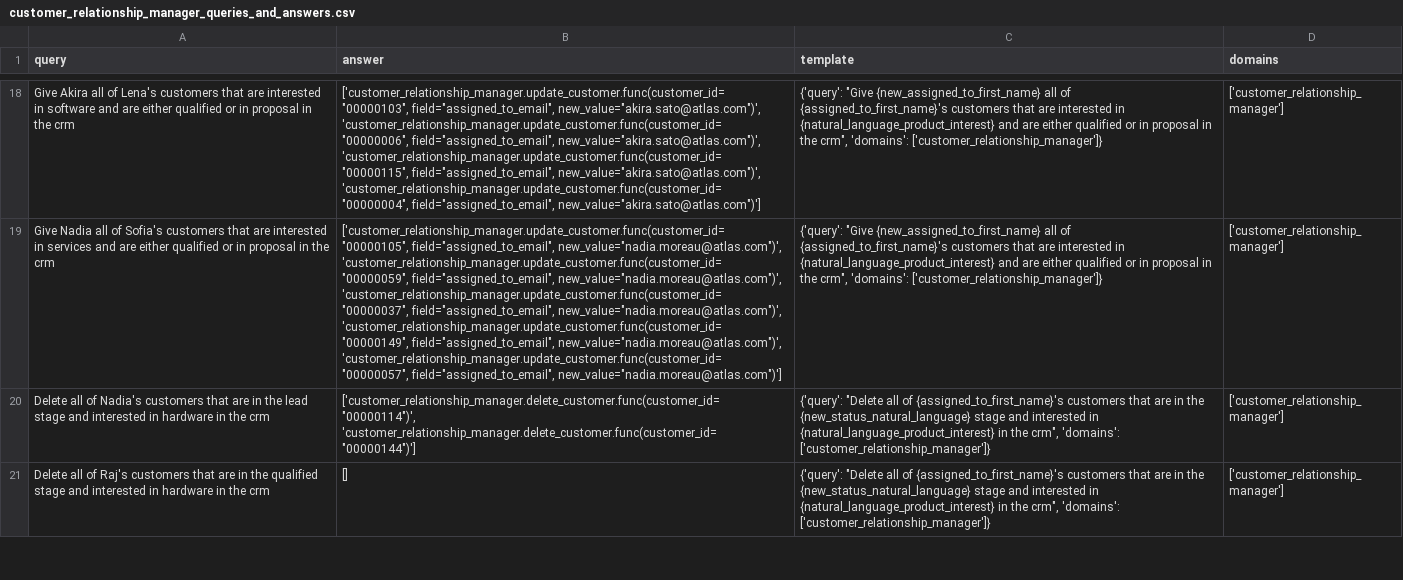
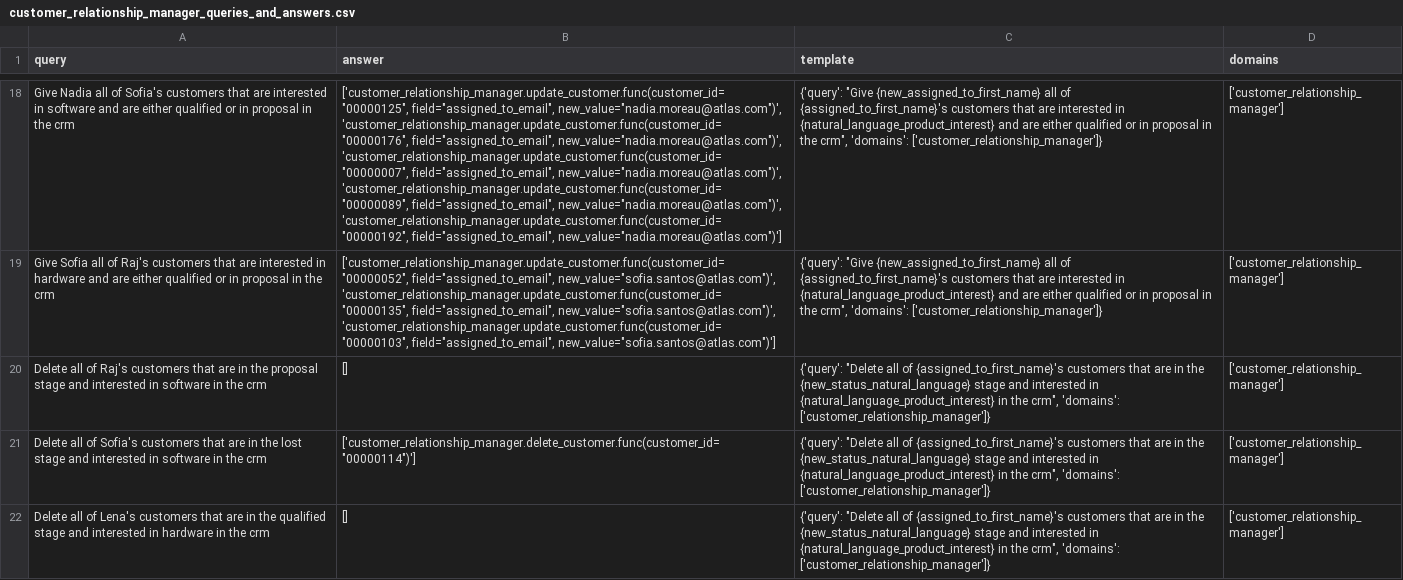
Before and after one commit to olly-styles/WorkBench, a CSV file: data/processed/queries_and_answers/customer_relationship_manager_queries_and_answers.csv, drawn as a sheet; only a part is shown, gaps mark what is left out; addresses are those after the commit; the diff covers the shown part only; the diff names each change by its address in the sheet, - before the commit and + after, or states it on an @@ line.

```diff
--- a/data/processed/queries_and_answers/customer_relationship_manager_queries_and_answers.csv
+++ b/data/processed/queries_and_answers/customer_relationship_manager_queries_and_answers.csv
-A18 (query): Give Akira all of Lena's customers that…
+A18 (query): Give Nadia all of Sofia's customers that…
-B18 (answer): ['customer_relationship_manager.update_customer.func(customer_id="00000103", field="assigned_to_email", new_value="akira.sato@atlas.com")', 'customer_relationship_manager.update_customer.func(customer_id="00000006", field="assigned_to_email", new_value="akira.sato@atlas.com")', 'customer_relationship_manager.update_customer.func(customer_id="00000115", field="assigned_to_email", new_value="akira.sato@atlas.com")', 'customer_relationship_manager.update_customer.func(customer_id="00000004", field="assigned_to_email", new_value="akira.sato@atlas.com")']
+B18 (answer): ['customer_relationship_manager.update_customer.func(customer_id="00000125", field="assigned_to_email", new_value="nadia.moreau@atlas.com")', 'customer_relationship_manager.update_customer.func(customer_id="00000176", field="assigned_to_email", new_value="nadia.moreau@atlas.com")', 'customer_relationship_manager.update_customer.func(customer_id="00000007", field="assigned_to_email", new_value="nadia.moreau@atlas.com")', 'customer_relationship_manager.update_customer.func(customer_id="00000089", field="assigned_to_email", new_value="nadia.moreau@atlas.com")', 'customer_relationship_manager.update_customer.func(customer_id="00000192", field="assigned_to_email", new_value="nadia.moreau@atlas.com")']
-A19 (query): Give Nadia all of Sofia's customers that are interested in services and are…
+A19 (query): Give Sofia all of Raj's customers that are interested in hardware and are…
-B19 (answer): ['customer_relationship_manager.update_customer.func(customer_id="00000105", field="assigned_to_email", new_value="nadia.moreau@atlas.com")', 'customer_relationship_manager.update_customer.func(customer_id="00000059", field="assigned_to_email", new_value="nadia.moreau@atlas.com")', 'customer_relationship_manager.update_customer.func(customer_id="00000037", field="assigned_to_email", new_value="nadia.moreau@atlas.com")', 'customer_relationship_manager.update_customer.func(customer_id="00000149", field="assigned_to_email", new_value="nadia.moreau@atlas.com")', 'customer_relationship_manager.update_customer.func(customer_id="00000057", field="assigned_to_email", new_value="nadia.moreau@atlas.com")']
+B19 (answer): ['customer_relationship_manager.update_customer.func(customer_id="00000052", field="assigned_to_email", new_value="sofia.santos@atlas.com")', 'customer_relationship_manager.update_customer.func(customer_id="00000135", field="assigned_to_email", new_value="sofia.santos@atlas.com")', 'customer_relationship_manager.update_customer.func(customer_id="00000103", field="assigned_to_email", new_value="sofia.santos@atlas.com")']
+row 20: Delete all of Raj's customers that are in the proposal stage and interested in software in the crm | [] | {'query': "Delete all of {assigned_to_first_name}'s customers that are in the {new_status_natural_language} stage and interested in {natural_language_product_interest} in the crm", 'domains': ['customer_relationship_manager']} | ['customer_relationship_manager']
-A21 (query): …all of Nadia's customers that are in the lead stage and interested in hardware in the…
+A21 (query): …all of Sofia's customers that are in the lost stage and interested in software in the…
-B21 (answer): ['customer_relationship_manager.delete_customer.func(customer_id="00000114")', 'customer_relationship_manager.delete_customer.func(customer_id="00000144")']
+B21 (answer): ['customer_relationship_manager.delete_customer.func(customer_id="00000114")']
-A22 (query): …all of Raj's customers that…
+A22 (query): …all of Lena's customers that…
```
Also changed, not shown: 1 removed row and 36 edited cells elsewhere in this file, data/processed/customer_relationship_manager_data.csv, 1 other file.
